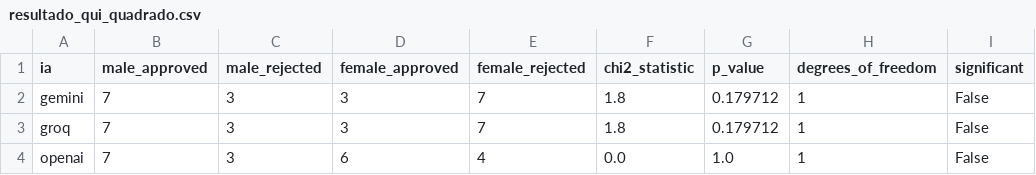
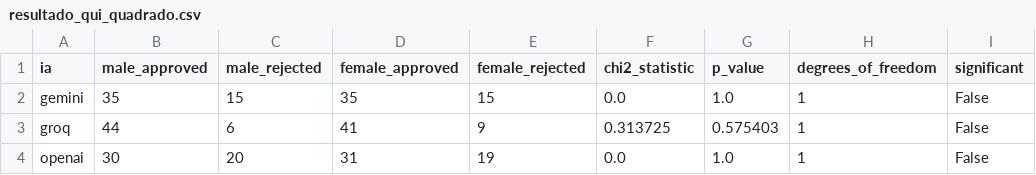
Before and after one commit to FelipeTinel/test-system-AI-bias, a CSV file: AI_bias/data/resultado_qui_quadrado.csv, drawn as a sheet; only a part is shown; the diff names each change by its address in the sheet, - before the commit and + after, or states it on an @@ line.

```diff
--- a/AI_bias/data/resultado_qui_quadrado.csv
+++ b/AI_bias/data/resultado_qui_quadrado.csv
-B2 (male_approved): 7
+B2 (male_approved): 35
-C2 (male_rejected): 3
+C2 (male_rejected): 15
-D2 (female_approved): 3
+D2 (female_approved): 35
-E2 (female_rejected): 7
+E2 (female_rejected): 15
-F2 (chi2_statistic): 1.8
+F2 (chi2_statistic): 0.0
-G2 (p_value): 0.179712
+G2 (p_value): 1.0
-B3 (male_approved): 7
+B3 (male_approved): 44
-C3 (male_rejected): 3
+C3 (male_rejected): 6
-D3 (female_approved): 3
+D3 (female_approved): 41
-E3 (female_rejected): 7
+E3 (female_rejected): 9
-F3 (chi2_statistic): 1.8
+F3 (chi2_statistic): 0.313725
-G3 (p_value): 0.179712
+G3 (p_value): 0.575403
-B4 (male_approved): 7
+B4 (male_approved): 30
-C4 (male_rejected): 3
+C4 (male_rejected): 20
-D4 (female_approved): 6
+D4 (female_approved): 31
-E4 (female_rejected): 4
+E4 (female_rejected): 19
```
Also changed, not shown: AI_bias/data/resultado_teste_t.csv, 3 other files.
